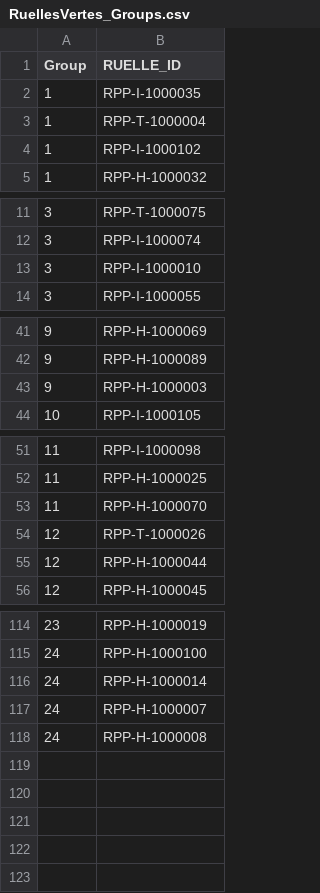
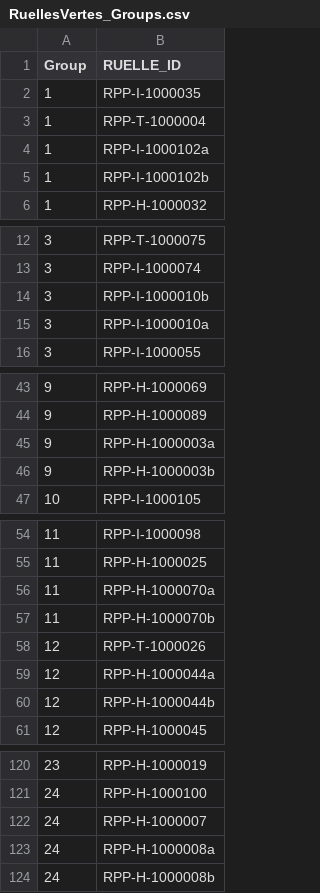
Before and after one commit to icrichmond/RuellesVertes, a CSV file: input/RuellesVertes_Groups.csv, drawn as a sheet; only a part is shown, gaps mark what is left out; the diff covers the shown part only.

Commit message:
Updating sign-up sheet and groups with multipart ruelle labels

```diff
--- a/input/RuellesVertes_Groups.csv
+++ b/input/RuellesVertes_Groups.csv
@@ -3,3 +3,4 @@ Group,RUELLE_ID
 1,RPP-T-1000004
-1,RPP-I-1000102
+1,RPP-I-1000102a
+1,RPP-I-1000102b
 1,RPP-H-1000032
@@ -12,3 +13,4 @@ Group,RUELLE_ID
 3,RPP-I-1000074
-3,RPP-I-1000010
+3,RPP-I-1000010b
+3,RPP-I-1000010a
 3,RPP-I-1000055
@@ -42,3 +44,4 @@ Group,RUELLE_ID
 9,RPP-H-1000089
-9,RPP-H-1000003
+9,RPP-H-1000003a
+9,RPP-H-1000003b
 10,RPP-I-1000105
@@ -52,5 +55,7 @@ Group,RUELLE_ID
 11,RPP-H-1000025
-11,RPP-H-1000070
+11,RPP-H-1000070a
+11,RPP-H-1000070b
 12,RPP-T-1000026
-12,RPP-H-1000044
+12,RPP-H-1000044a
+12,RPP-H-1000044b
 12,RPP-H-1000045
@@ -115,4 +121,4 @@ Group,RUELLE_ID
 24,RPP-H-1000100
-24,RPP-H-1000014
 24,RPP-H-1000007
-24,RPP-H-1000008
+24,RPP-H-1000008a
+24,RPP-H-1000008b
```
Also changed, not shown: 1 added row and 3 edited cells elsewhere in this file, 1 other file.
